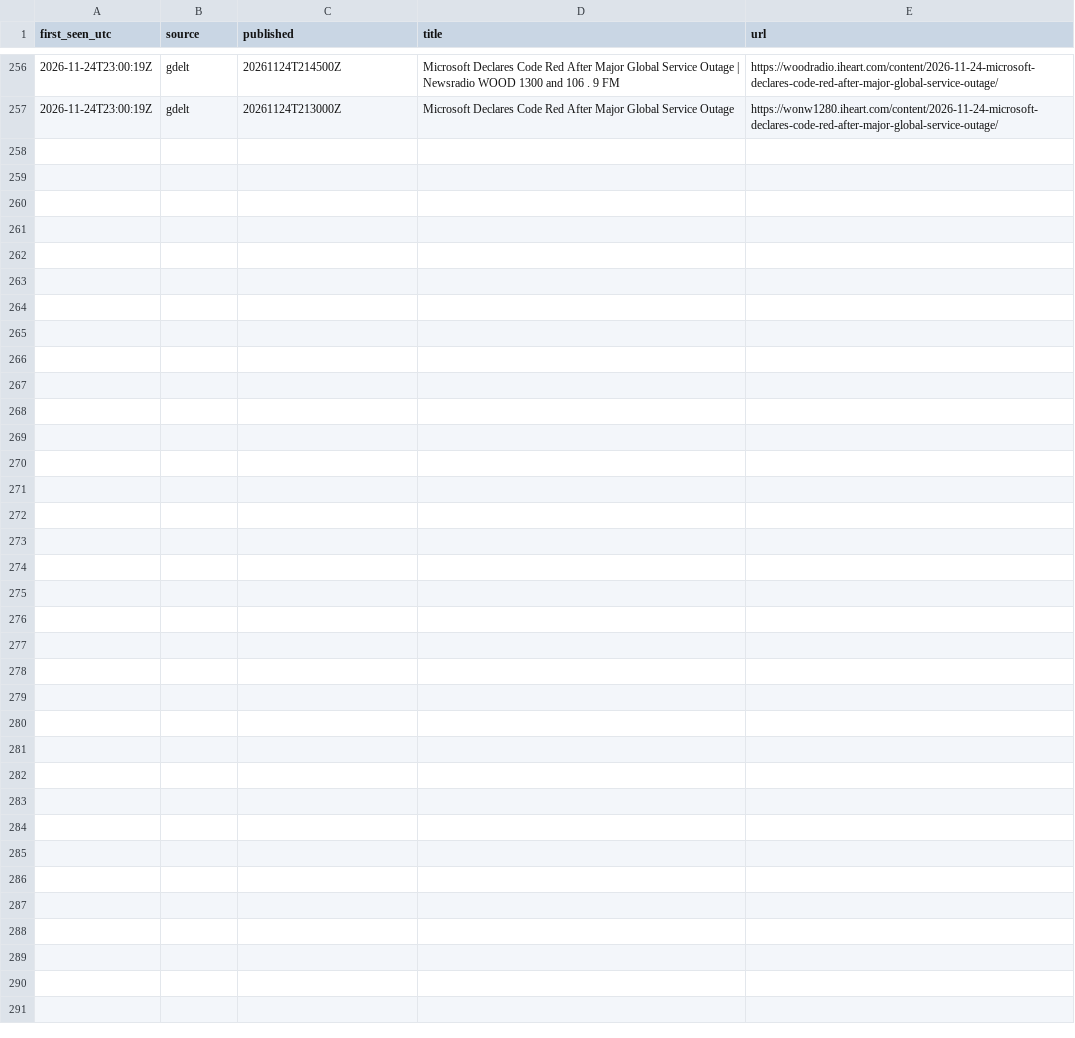
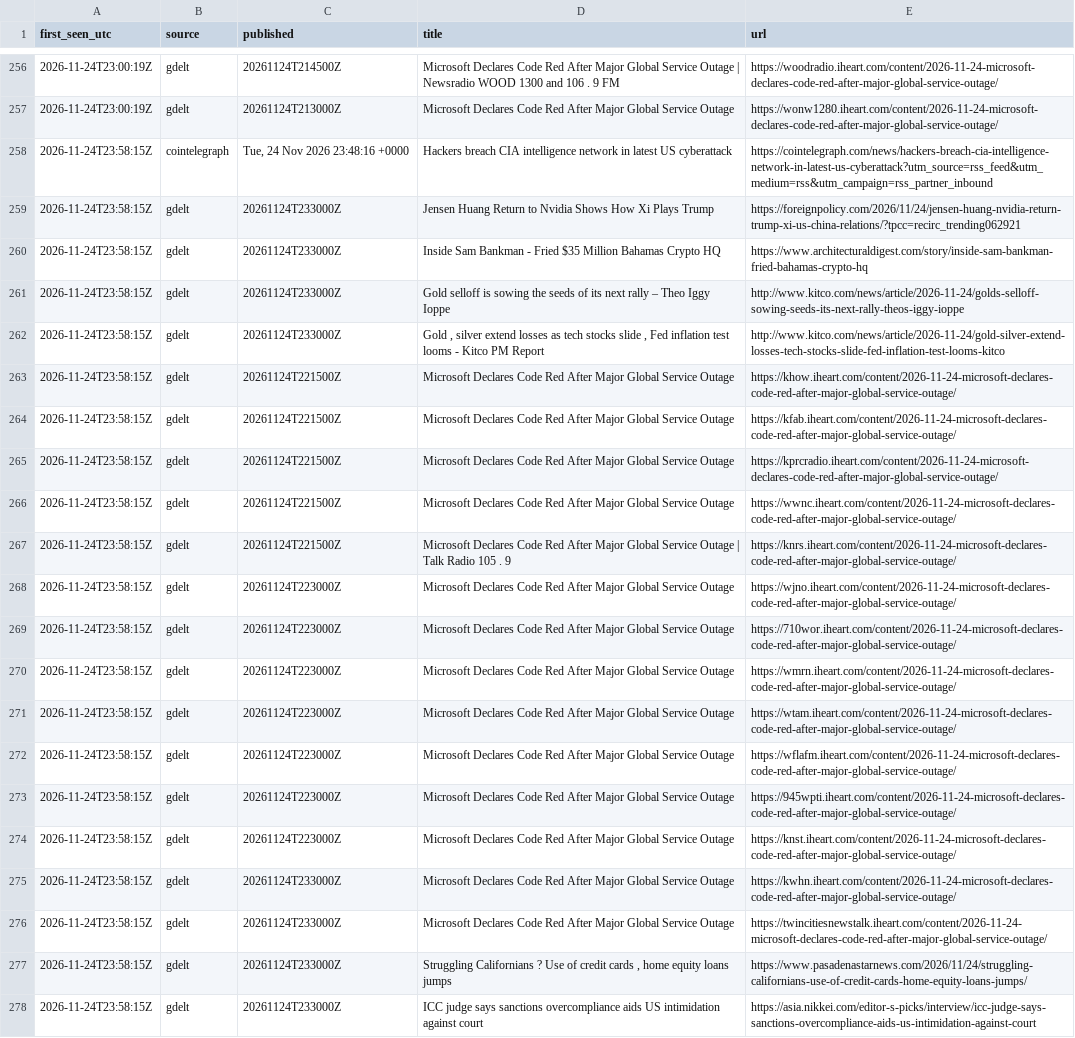
Before and after one commit to JonHagwood/crypto-data, a CSV file: data/news.csv, drawn as a sheet; only a part is shown, gaps mark what is left out.

Commit message:
data 2026-11-24T23:59Z

```diff
--- a/data/news.csv
+++ b/data/news.csv
@@ -257 +257,22 @@ first_seen_utc,source,published,title,url
 2026-11-24T23:00:19Z,gdelt,20261124T213000Z,Microsoft Declares Code Red After Major Global Service Outage,https://wonw1280.iheart.com/content/2026-11-24-microsoft-declares-code-red-after-major-global-service-outage/
+2026-11-24T23:58:15Z,cointelegraph,"Tue, 24 Nov 2026 23:48:16 +0000",Hackers breach CIA intelligence network in latest US cyberattack,https://cointelegraph.com/news/hackers-breach-cia-intelligence-network-in-latest-us-cyberattack?utm_source=rss_feed&utm_medium=rss&utm_campaign=rss_partner_inbound
+2026-11-24T23:58:15Z,gdelt,20261124T233000Z,Jensen Huang Return to Nvidia Shows How Xi Plays Trump,https://foreignpolicy.com/2026/11/24/jensen-huang-nvidia-return-trump-xi-us-china-relations/?tpcc=recirc_trending062921
+2026-11-24T23:58:15Z,gdelt,20261124T233000Z,Inside Sam Bankman - Fried $35 Million Bahamas Crypto HQ,https://www.architecturaldigest.com/story/inside-sam-bankman-fried-bahamas-crypto-hq
+2026-11-24T23:58:15Z,gdelt,20261124T233000Z,Gold selloff is sowing the seeds of its next rally – Theo Iggy Ioppe,http://www.kitco.com/news/article/2026-11-24/golds-selloff-sowing-seeds-its-next-rally-theos-iggy-ioppe
+2026-11-24T23:58:15Z,gdelt,20261124T233000Z,"Gold , silver extend losses as tech stocks slide , Fed inflation test looms - Kitco PM Report",http://www.kitco.com/news/article/2026-11-24/gold-silver-extend-losses-tech-stocks-slide-fed-inflation-test-looms-kitco
+2026-11-24T23:58:15Z,gdelt,20261124T221500Z,Microsoft Declares Code Red After Major Global Service Outage,https://khow.iheart.com/content/2026-11-24-microsoft-declares-code-red-after-major-global-service-outage/
+2026-11-24T23:58:15Z,gdelt,20261124T221500Z,Microsoft Declares Code Red After Major Global Service Outage,https://kfab.iheart.com/content/2026-11-24-microsoft-declares-code-red-after-major-global-service-outage/
+2026-11-24T23:58:15Z,gdelt,20261124T221500Z,Microsoft Declares Code Red After Major Global Service Outage,https://kprcradio.iheart.com/content/2026-11-24-microsoft-declares-code-red-after-major-global-service-outage/
+2026-11-24T23:58:15Z,gdelt,20261124T221500Z,Microsoft Declares Code Red After Major Global Service Outage,https://wwnc.iheart.com/content/2026-11-24-microsoft-declares-code-red-after-major-global-service-outage/
+2026-11-24T23:58:15Z,gdelt,20261124T221500Z,Microsoft Declares Code Red After Major Global Service Outage | Talk Radio 105 . 9,https://knrs.iheart.com/content/2026-11-24-microsoft-declares-code-red-after-major-global-service-outage/
+2026-11-24T23:58:15Z,gdelt,20261124T223000Z,Microsoft Declares Code Red After Major Global Service Outage,https://wjno.iheart.com/content/2026-11-24-microsoft-declares-code-red-after-major-global-service-outage/
+2026-11-24T23:58:15Z,gdelt,20261124T223000Z,Microsoft Declares Code Red After Major Global Service Outage,https://710wor.iheart.com/content/2026-11-24-microsoft-declares-code-red-after-major-global-service-outage/
+2026-11-24T23:58:15Z,gdelt,20261124T223000Z,Microsoft Declares Code Red After Major Global Service Outage,https://wmrn.iheart.com/content/2026-11-24-microsoft-declares-code-red-after-major-global-service-outage/
+2026-11-24T23:58:15Z,gdelt,20261124T223000Z,Microsoft Declares Code Red After Major Global Service Outage,https://wtam.iheart.com/content/2026-11-24-microsoft-declares-code-red-after-major-global-service-outage/
+2026-11-24T23:58:15Z,gdelt,20261124T223000Z,Microsoft Declares Code Red After Major Global Service Outage,https://wflafm.iheart.com/content/2026-11-24-microsoft-declares-code-red-after-major-global-service-outage/
+2026-11-24T23:58:15Z,gdelt,20261124T223000Z,Microsoft Declares Code Red After Major Global Service Outage,https://945wpti.iheart.com/content/2026-11-24-microsoft-declares-code-red-after-major-global-service-outage/
+2026-11-24T23:58:15Z,gdelt,20261124T223000Z,Microsoft Declares Code Red After Major Global Service Outage,https://knst.iheart.com/content/2026-11-24-microsoft-declares-code-red-after-major-global-service-outage/
+2026-11-24T23:58:15Z,gdelt,20261124T233000Z,Microsoft Declares Code Red After Major Global Service Outage,https://kwhn.iheart.com/content/2026-11-24-microsoft-declares-code-red-after-major-global-service-outage/
+2026-11-24T23:58:15Z,gdelt,20261124T233000Z,Microsoft Declares Code Red After Major Global Service Outage,https://twincitiesnewstalk.iheart.com/content/2026-11-24-microsoft-declares-code-red-after-major-global-service-outage/
+2026-11-24T23:58:15Z,gdelt,20261124T233000Z,"Struggling Californians ? Use of credit cards , home equity loans jumps",https://www.pasadenastarnews.com/2026/11/24/struggling-californians-use-of-credit-cards-home-equity-loans-jumps/
+2026-11-24T23:58:15Z,gdelt,20261124T233000Z,ICC judge says sanctions overcompliance aids US intimidation against court,https://asia.nikkei.com/editor-s-picks/interview/icc-judge-says-sanctions-overcompliance-aids-us-intimidation-against-court
```
Also changed, not shown: data/deribit_btc.csv, data/fear_greed.csv, 4 other files.
